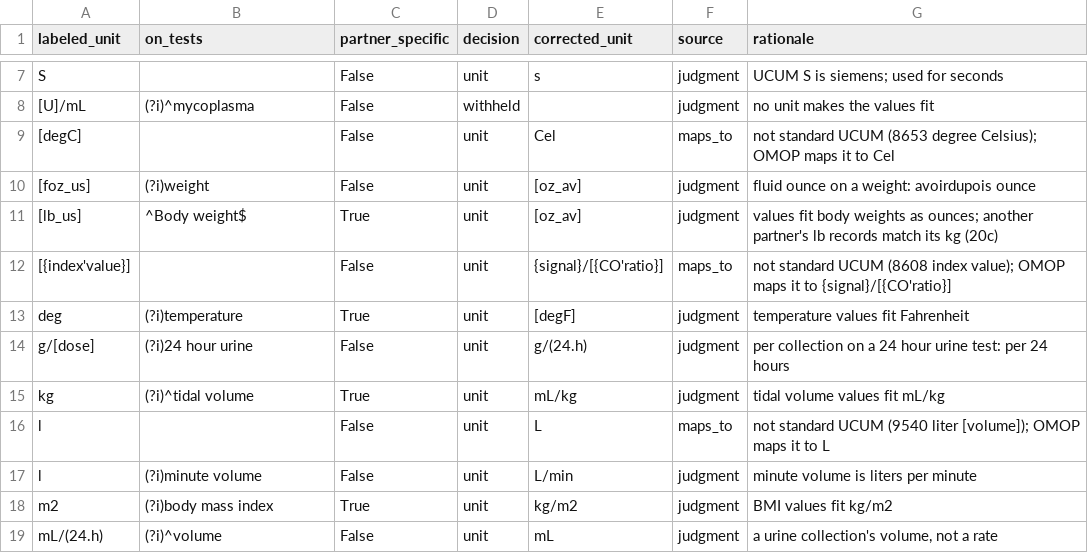
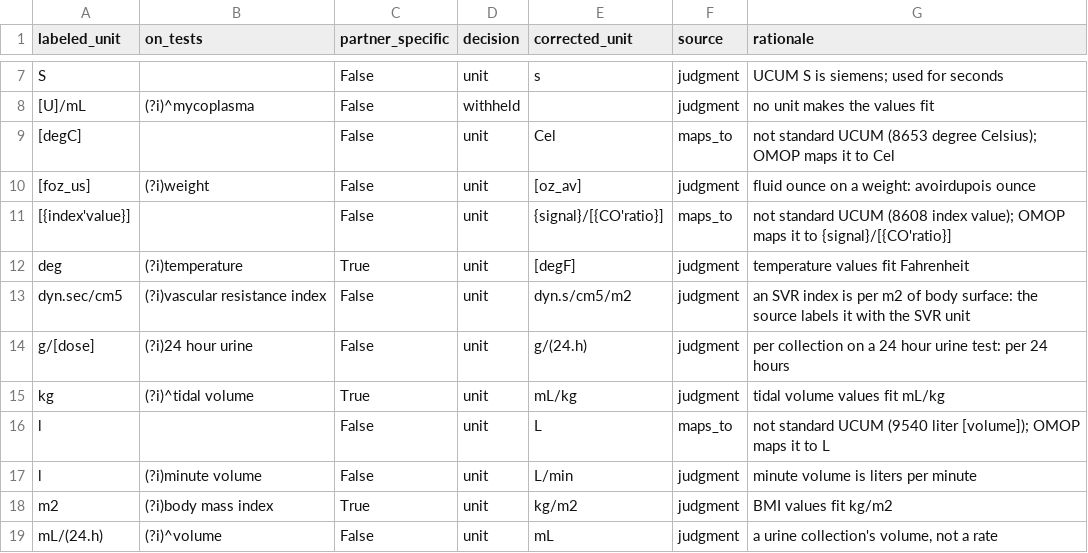
Before and after one commit to AI-READI/ai-readi_cohort_ehr_data_acquisition, a CSV file: measurement-unit-harmonization/tables/unit_corrections.csv, drawn as a sheet; only a part is shown, gaps mark what is left out; removed rows and columns are numbered as before the commit, all else as after; the diff names each change by its address in the sheet, - before the commit and + after, or states it on an @@ line.

```diff
--- a/measurement-unit-harmonization/tables/unit_corrections.csv
+++ b/measurement-unit-harmonization/tables/unit_corrections.csv
-row 11: [lb_us] | ^Body weight$ | True | unit | [oz_av] | judgment | values fit body weights as ounces; another partner's lb records match its kg (20c)
+row 13: dyn.sec/cm5 | (?i)vascular resistance index | False | unit | dyn.s/cm5/m2 | judgment | an SVR index is per m2 of body surface: the source labels it with the SVR unit
```
Also changed, not shown: measurement-unit-harmonization/tables/conversions.csv, measurement-unit-harmonization/tables/unit_text_judgments.csv, 1 other file.
